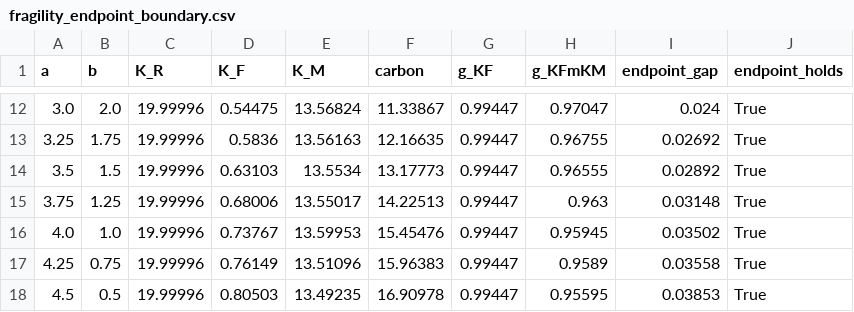
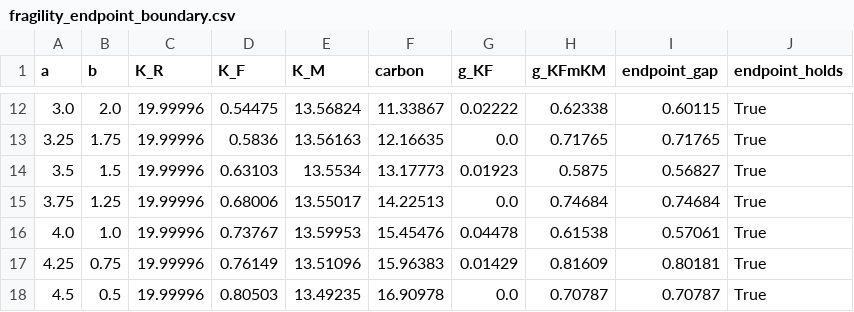
Before and after one commit to keshavkrishnan08/flexible-load-carbon, a CSV file: fragility_endpoint_boundary.csv, drawn as a sheet; only a part is shown, gaps mark what is left out; the diff covers the shown part only.

```diff
--- a/fragility_endpoint_boundary.csv
+++ b/fragility_endpoint_boundary.csv
@@ -12,7 +12,7 @@ a,b,K_R,K_F,K_M,carbon,g_KF,g_KFmKM,endpoint_gap,endpoint_holds
-3.0,2.0,19.99996,0.54475,13.56824,11.33867,0.99447,0.97047,0.024,True
-3.25,1.75,19.99996,0.5836,13.56163,12.16635,0.99447,0.96755,0.02692,True
-3.5,1.5,19.99996,0.63103,13.5534,13.17773,0.99447,0.96555,0.02892,True
-3.75,1.25,19.99996,0.68006,13.55017,14.22513,0.99447,0.963,0.03148,True
-4.0,1.0,19.99996,0.73767,13.59953,15.45476,0.99447,0.95945,0.03502,True
-4.25,0.75,19.99996,0.76149,13.51096,15.96383,0.99447,0.9589,0.03558,True
-4.5,0.5,19.99996,0.80503,13.49235,16.90978,0.99447,0.95595,0.03853,True
+3.0,2.0,19.99996,0.54475,13.56824,11.33867,0.02222,0.62338,0.60115,True
+3.25,1.75,19.99996,0.5836,13.56163,12.16635,0.0,0.71765,0.71765,True
+3.5,1.5,19.99996,0.63103,13.5534,13.17773,0.01923,0.5875,0.56827,True
+3.75,1.25,19.99996,0.68006,13.55017,14.22513,0.0,0.74684,0.74684,True
+4.0,1.0,19.99996,0.73767,13.59953,15.45476,0.04478,0.61538,0.57061,True
+4.25,0.75,19.99996,0.76149,13.51096,15.96383,0.01429,0.81609,0.80181,True
+4.5,0.5,19.99996,0.80503,13.49235,16.90978,0.0,0.70787,0.70787,True
```
Also changed, not shown: 31 edited cells elsewhere in this file, capacity_substitution_endpoint.csv, fragility_adoption_boundary.csv, 15 other files.
